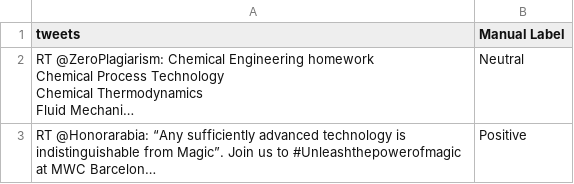
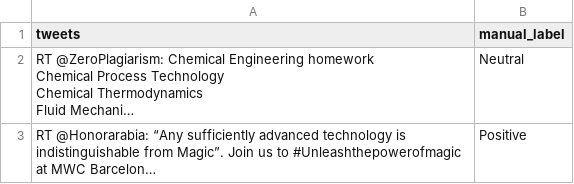
Before and after one commit to mrkhmath/CW1CSV, a CSV file: ClassWork1522.csv, drawn as a sheet; only a part is shown; long unchanged cells end in …; the diff names each change by its address in the sheet, - before the commit and + after, or states it on an @@ line.

Commit message:
Update ClassWork1522.csv

```diff
--- a/ClassWork1522.csv
+++ b/ClassWork1522.csv
-B1: Manual Label
+B1: manual_label
```
